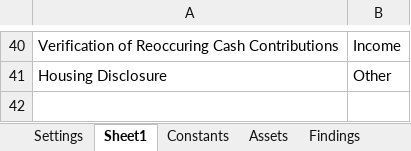
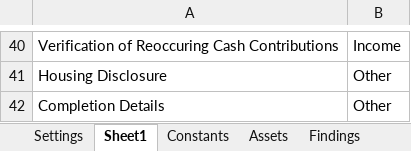
Before and after one commit to Dominiuminc/AZ-Application-Review-Process_Performer, an Excel workbook: Data/Config.xlsx, sheet Sheet1, drawn as a sheet; only a part is shown, gaps mark what is left out; values as stored, in another font and other column widths than the file's, no borders; the diff names each change by its address in the sheet, - before the commit and + after, or states it on an @@ line.

```diff
--- a/Data/Config.xlsx (sheet Sheet1)
+++ b/Data/Config.xlsx (sheet Sheet1)
+row 42: Completion Details | Other
```
Also changed, not shown: 9 other files.
